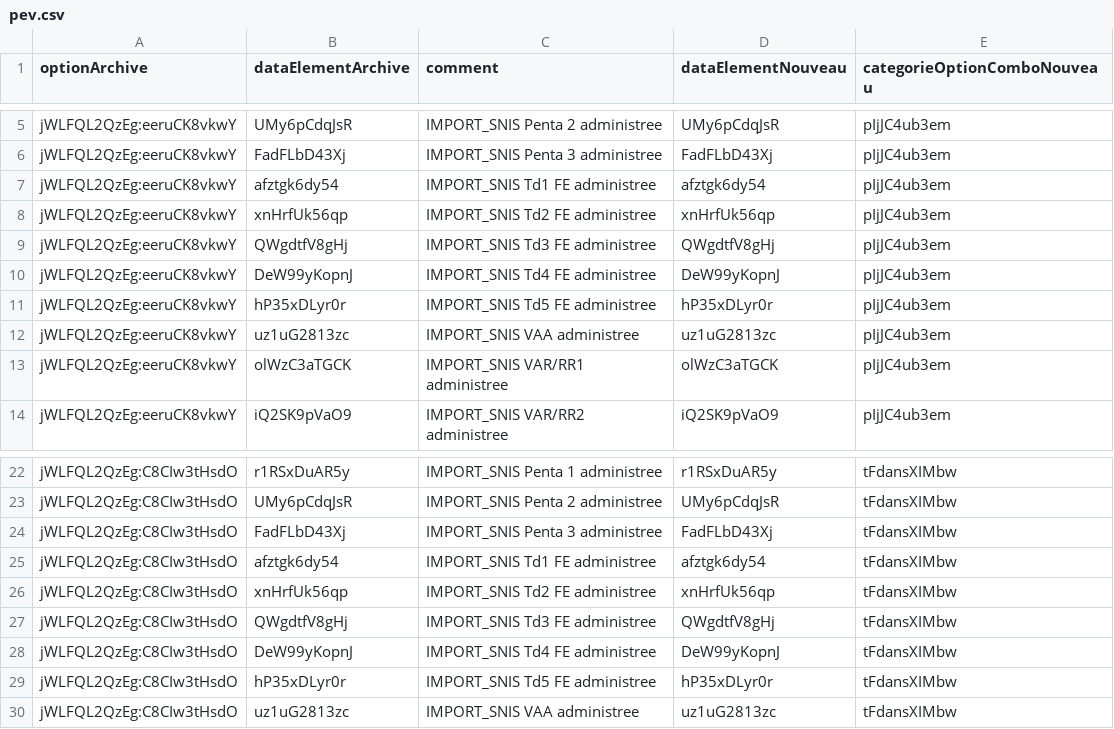
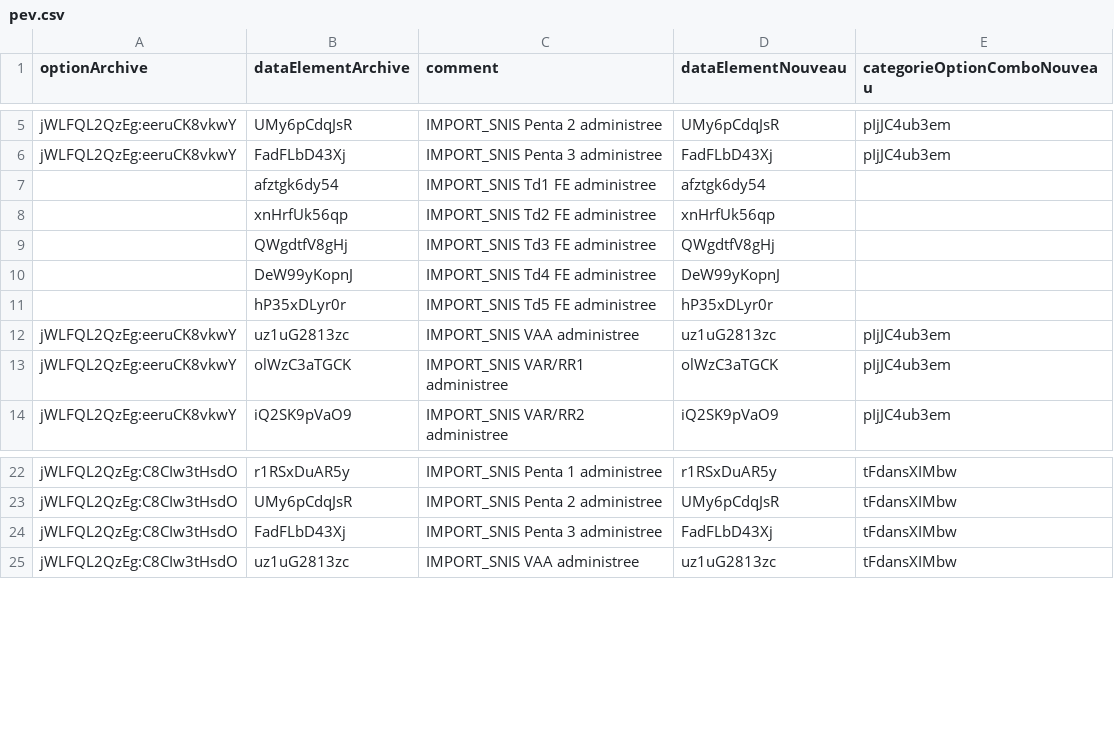
Before and after one commit to didate/dhis2-archive-migrate, a CSV file: pev.csv, drawn as a sheet; only a part is shown, gaps mark what is left out.

Commit message:
correction du bug sur les td

```diff
--- a/pev.csv
+++ b/pev.csv
@@ -6,7 +6,7 @@ jWLFQL2QzEg:eeruCK8vkwY,UMy6pCdqJsR,IMPORT_SNIS Penta 2 administree,UMy6pCdqJsR,
 jWLFQL2QzEg:eeruCK8vkwY,FadFLbD43Xj,IMPORT_SNIS Penta 3 administree,FadFLbD43Xj,pIjJC4ub3em
-jWLFQL2QzEg:eeruCK8vkwY,afztgk6dy54,IMPORT_SNIS Td1 FE administree,afztgk6dy54,pIjJC4ub3em
-jWLFQL2QzEg:eeruCK8vkwY,xnHrfUk56qp,IMPORT_SNIS Td2 FE administree,xnHrfUk56qp,pIjJC4ub3em
-jWLFQL2QzEg:eeruCK8vkwY,QWgdtfV8gHj,IMPORT_SNIS Td3 FE administree,QWgdtfV8gHj,pIjJC4ub3em
-jWLFQL2QzEg:eeruCK8vkwY,DeW99yKopnJ,IMPORT_SNIS Td4 FE administree,DeW99yKopnJ,pIjJC4ub3em
-jWLFQL2QzEg:eeruCK8vkwY,hP35xDLyr0r,IMPORT_SNIS Td5 FE administree,hP35xDLyr0r,pIjJC4ub3em
+,afztgk6dy54,IMPORT_SNIS Td1 FE administree,afztgk6dy54,
+,xnHrfUk56qp,IMPORT_SNIS Td2 FE administree,xnHrfUk56qp,
+,QWgdtfV8gHj,IMPORT_SNIS Td3 FE administree,QWgdtfV8gHj,
+,DeW99yKopnJ,IMPORT_SNIS Td4 FE administree,DeW99yKopnJ,
+,hP35xDLyr0r,IMPORT_SNIS Td5 FE administree,hP35xDLyr0r,
 jWLFQL2QzEg:eeruCK8vkwY,uz1uG2813zc,IMPORT_SNIS VAA administree,uz1uG2813zc,pIjJC4ub3em
@@ -24,7 +24,2 @@ jWLFQL2QzEg:C8CIw3tHsdO,UMy6pCdqJsR,IMPORT_SNIS Penta 2 administree,UMy6pCdqJsR,
 jWLFQL2QzEg:C8CIw3tHsdO,FadFLbD43Xj,IMPORT_SNIS Penta 3 administree,FadFLbD43Xj,tFdansXIMbw
-jWLFQL2QzEg:C8CIw3tHsdO,afztgk6dy54,IMPORT_SNIS Td1 FE administree,afztgk6dy54,tFdansXIMbw
-jWLFQL2QzEg:C8CIw3tHsdO,xnHrfUk56qp,IMPORT_SNIS Td2 FE administree,xnHrfUk56qp,tFdansXIMbw
-jWLFQL2QzEg:C8CIw3tHsdO,QWgdtfV8gHj,IMPORT_SNIS Td3 FE administree,QWgdtfV8gHj,tFdansXIMbw
-jWLFQL2QzEg:C8CIw3tHsdO,DeW99yKopnJ,IMPORT_SNIS Td4 FE administree,DeW99yKopnJ,tFdansXIMbw
-jWLFQL2QzEg:C8CIw3tHsdO,hP35xDLyr0r,IMPORT_SNIS Td5 FE administree,hP35xDLyr0r,tFdansXIMbw
 jWLFQL2QzEg:C8CIw3tHsdO,uz1uG2813zc,IMPORT_SNIS VAA administree,uz1uG2813zc,tFdansXIMbw
```
